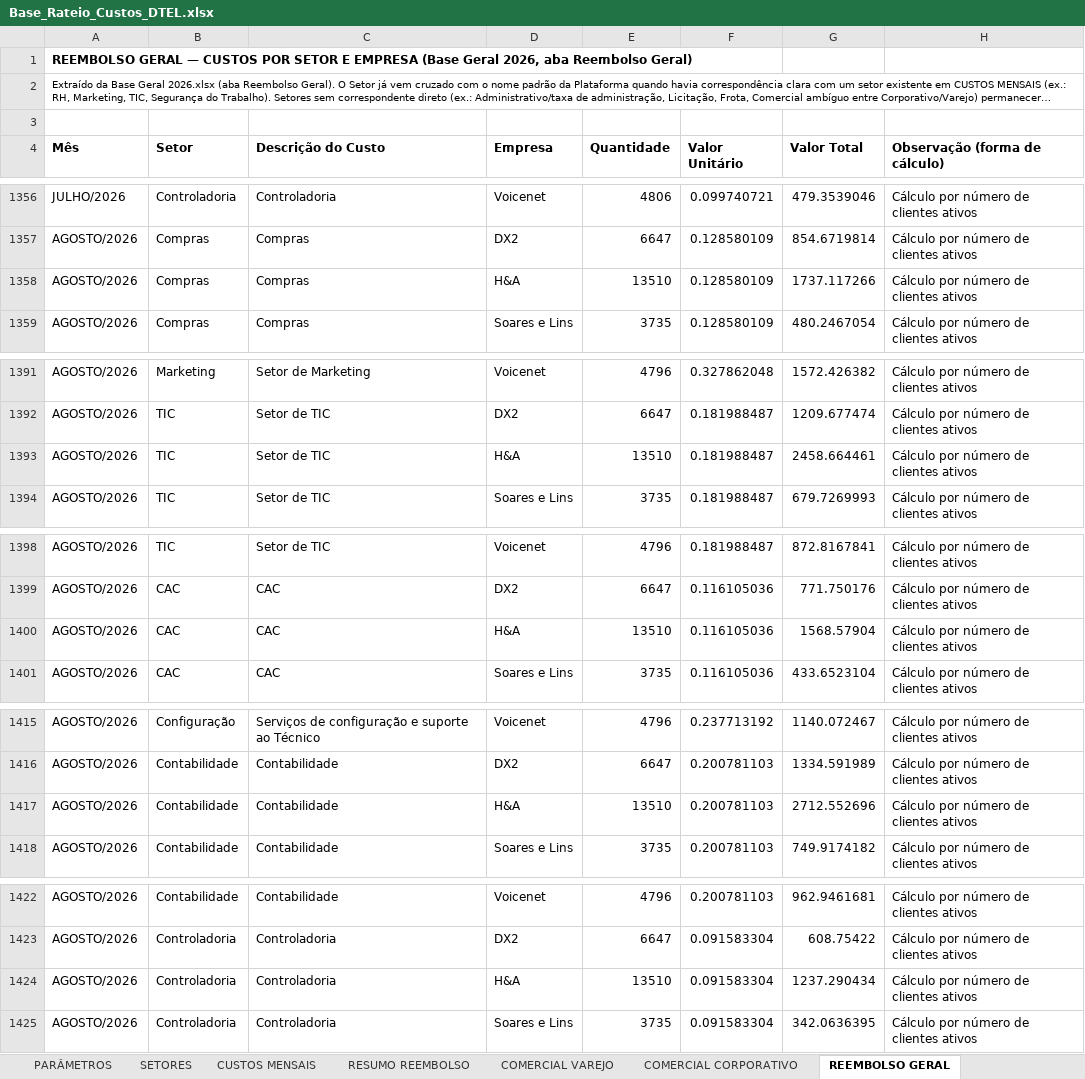
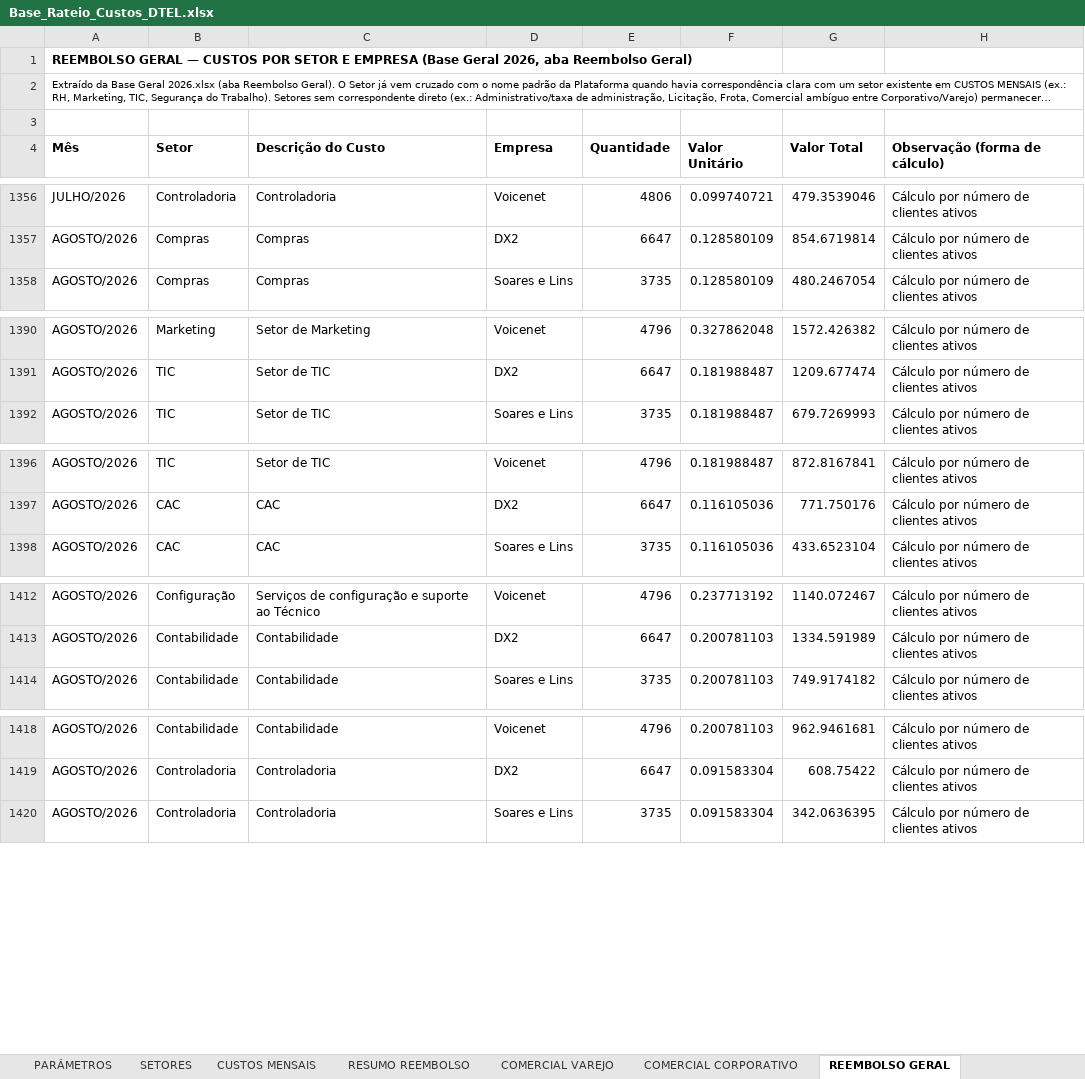
Before and after one commit to Deboradtelelecom/Base-dos-setores, an Excel workbook: dados-mensais/Base_Rateio_Custos_DTEL.xlsx, sheet REEMBOLSO GERAL, drawn as a sheet; only a part is shown, gaps mark what is left out; long unchanged cells end in …; values as stored, in another font and other column widths than the file's, no borders; the diff covers the shown part only; the diff names each change by its address in the sheet, - before the commit and + after, or states it on an @@ line.

Commit message:
Publicação automática — 11/09/2026, 09:57:15

```diff
--- a/dados-mensais/Base_Rateio_Custos_DTEL.xlsx (sheet REEMBOLSO GERAL)
+++ b/dados-mensais/Base_Rateio_Custos_DTEL.xlsx (sheet REEMBOLSO GERAL)
-row 1358: AGOSTO/2026 | Compras | Compras | H&A | 13510 | 0.128580109 | 1737.117266 | Cálculo por número de clientes ativos
-row 1393: AGOSTO/2026 | TIC | Setor de TIC | H&A | 13510 | 0.181988487 | 2458.664461 | Cálculo por número de clientes ativos
-row 1400: AGOSTO/2026 | CAC | CAC | H&A | 13510 | 0.116105036 | 1568.57904 | Cálculo por número de clientes ativos
-row 1417: AGOSTO/2026 | Contabilidade | Contabilidade | H&A | 13510 | 0.200781103 | 2712.552696 | Cálculo por número de clientes ativos
-row 1424: AGOSTO/2026 | Controladoria | Controladoria | H&A | 13510 | 0.091583304 | 1237.290434 | Cálculo por número de clientes ativos
```
Also changed, not shown: 8 removed rows elsewhere in this sheet.
